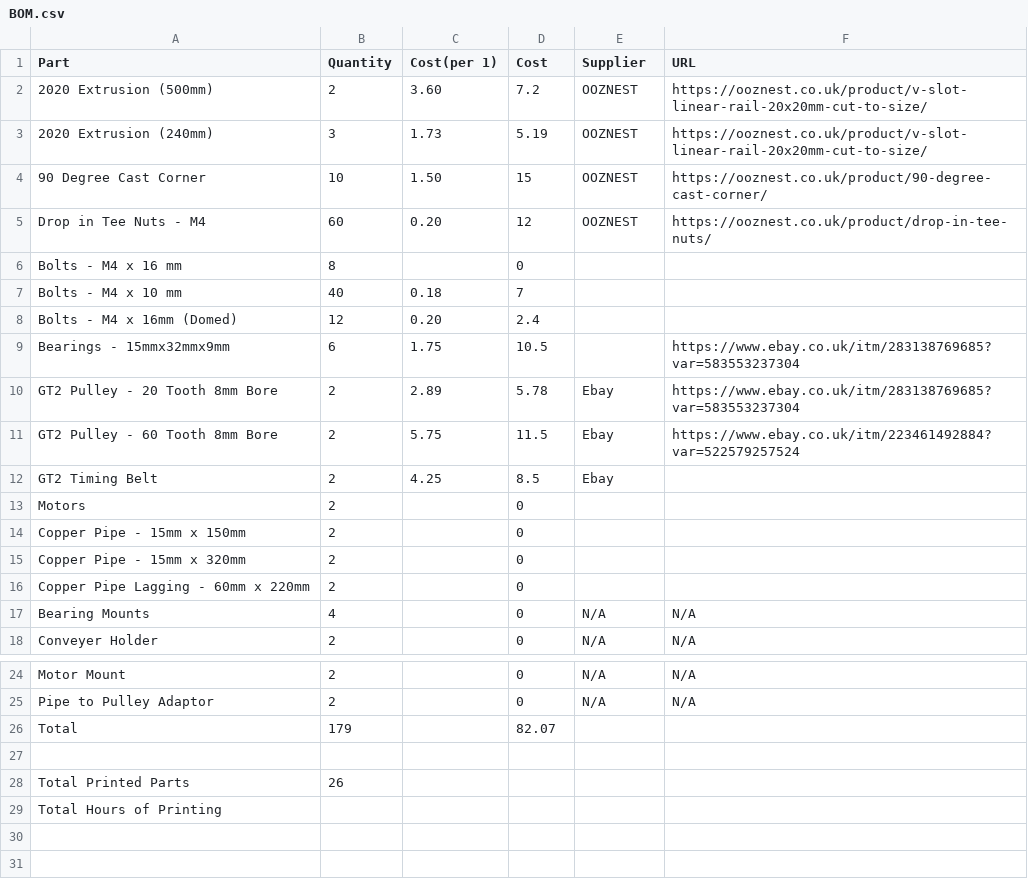
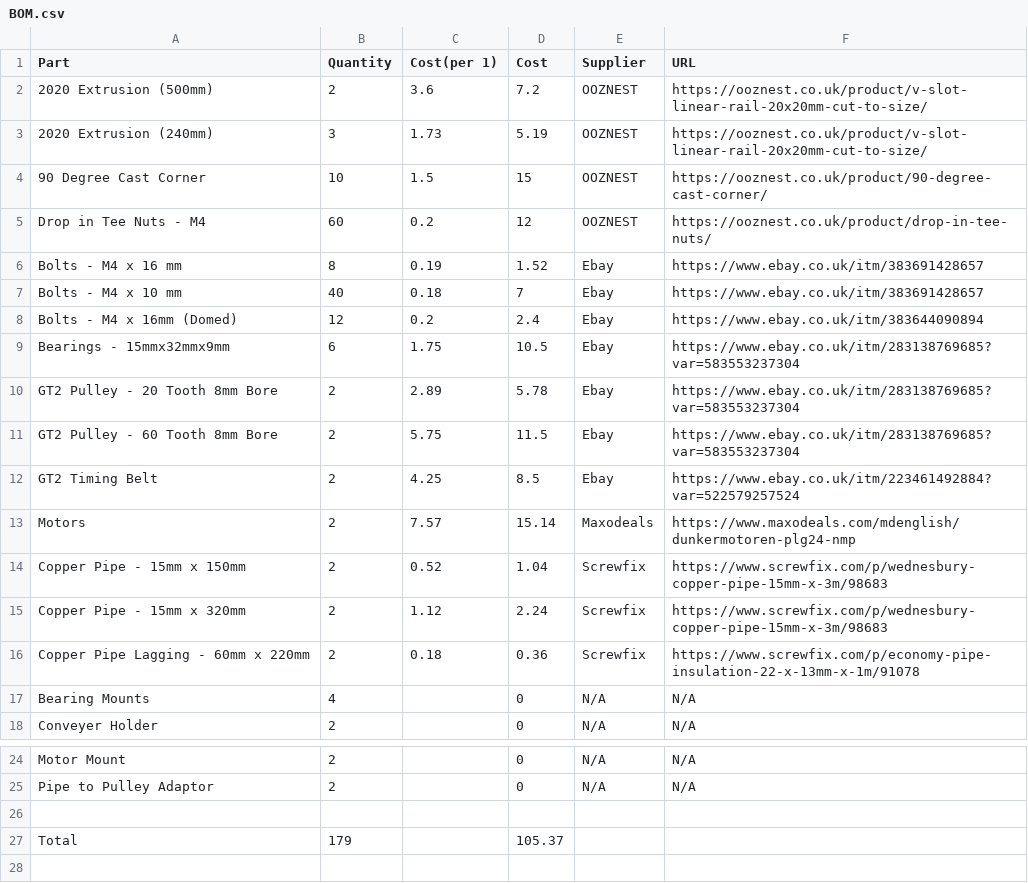
Before and after one commit to LukeDWaller99/MEng-a-boys, a CSV file: BOMs/Conveyer/BOM.csv, drawn as a sheet; only a part is shown, gaps mark what is left out; the shorter side is filled out with more unchanged rows.

Commit message:
Finalise the BOM for Conveyer Belt

```diff
--- a/BOMs/Conveyer/BOM.csv
+++ b/BOMs/Conveyer/BOM.csv
@@ -1,17 +1,17 @@
 Part,Quantity,Cost(per 1),Cost,Supplier,URL
-2020 Extrusion (500mm),2,3.60,7.2,OOZNEST,https://ooznest.co.uk/product/v-slot-linear-rail-20x20mm-cut-to-size/
+2020 Extrusion (500mm),2,3.6,7.2,OOZNEST,https://ooznest.co.uk/product/v-slot-linear-rail-20x20mm-cut-to-size/
 2020 Extrusion (240mm),3,1.73,5.19,OOZNEST,https://ooznest.co.uk/product/v-slot-linear-rail-20x20mm-cut-to-size/
-90 Degree Cast Corner,10,1.50,15,OOZNEST,https://ooznest.co.uk/product/90-degree-cast-corner/
-Drop in Tee Nuts - M4,60,0.20,12,OOZNEST,https://ooznest.co.uk/product/drop-in-tee-nuts/
-Bolts - M4 x 16 mm,8,,0,,
-Bolts - M4 x 10 mm,40,0.18,7,,
-Bolts - M4 x 16mm (Domed),12,0.20,2.4,,
-Bearings - 15mmx32mmx9mm,6,1.75,10.5,,https://www.ebay.co.uk/itm/283138769685?var=583553237304
+90 Degree Cast Corner,10,1.5,15,OOZNEST,https://ooznest.co.uk/product/90-degree-cast-corner/
+Drop in Tee Nuts - M4,60,0.2,12,OOZNEST,https://ooznest.co.uk/product/drop-in-tee-nuts/
+Bolts - M4 x 16 mm,8,0.19,1.52,Ebay,https://www.ebay.co.uk/itm/383691428657
+Bolts - M4 x 10 mm,40,0.18,7,Ebay,https://www.ebay.co.uk/itm/383691428657
+Bolts - M4 x 16mm (Domed),12,0.2,2.4,Ebay,https://www.ebay.co.uk/itm/383644090894
+Bearings - 15mmx32mmx9mm,6,1.75,10.5,Ebay,https://www.ebay.co.uk/itm/283138769685?var=583553237304
 GT2 Pulley - 20 Tooth 8mm Bore,2,2.89,5.78,Ebay,https://www.ebay.co.uk/itm/283138769685?var=583553237304
-GT2 Pulley - 60 Tooth 8mm Bore,2,5.75,11.5,Ebay,https://www.ebay.co.uk/itm/223461492884?var=522579257524
-GT2 Timing Belt,2,4.25,8.5,Ebay,
-Motors,2,,0,,
-Copper Pipe - 15mm x 150mm ,2,,0,,
-Copper Pipe - 15mm x 320mm ,2,,0,,
-Copper Pipe Lagging - 60mm x 220mm,2,,0,,
+GT2 Pulley - 60 Tooth 8mm Bore,2,5.75,11.5,Ebay,https://www.ebay.co.uk/itm/283138769685?var=583553237304
+GT2 Timing Belt,2,4.25,8.5,Ebay,https://www.ebay.co.uk/itm/223461492884?var=522579257524
+Motors,2,7.57,15.14,Maxodeals,https://www.maxodeals.com/mdenglish/dunkermotoren-plg24-nmp
+Copper Pipe - 15mm x 150mm ,2,0.52,1.04,Screwfix,https://www.screwfix.com/p/wednesbury-copper-pipe-15mm-x-3m/98683
+Copper Pipe - 15mm x 320mm ,2,1.12,2.24,Screwfix,https://www.screwfix.com/p/wednesbury-copper-pipe-15mm-x-3m/98683
+Copper Pipe Lagging - 60mm x 220mm,2,0.18,0.36,Screwfix,https://www.screwfix.com/p/economy-pipe-insulation-22-x-13mm-x-1m/91078
 Bearing Mounts,4,,0,N/A,N/A
@@ -25,3 +25,4 @@ Motor Mount,2,,0,N/A,N/A
 Pipe to Pulley Adaptor,2,,0,N/A,N/A
-Total,179,,82.07,,
+,,,,,
+Total,179,,105.37,,
 ,,,,,
```
